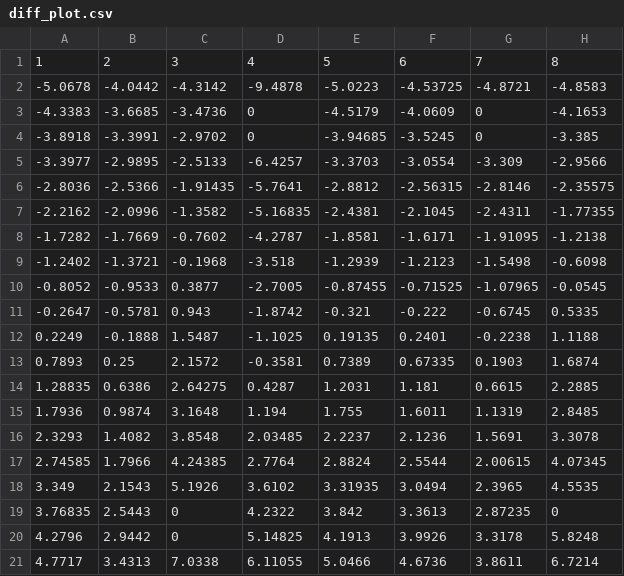
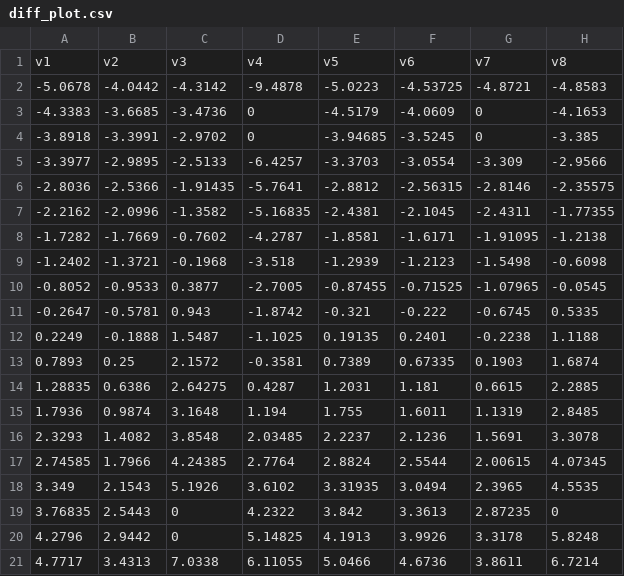
Before and after one commit to brunoschneider-de/vds19_files, a CSV file: diff_plot.csv, drawn as a sheet.

Commit message:
data upload

```diff
--- a/diff_plot.csv
+++ b/diff_plot.csv
@@ -1,2 +1,2 @@
-"1","2","3","4","5","6","7","8"
+v1,v2,v3,v4,v5,v6,v7,v8
 -5.0678,-4.0442,-4.3142,-9.4878,-5.0223,-4.53725,-4.8721,-4.8583
```
